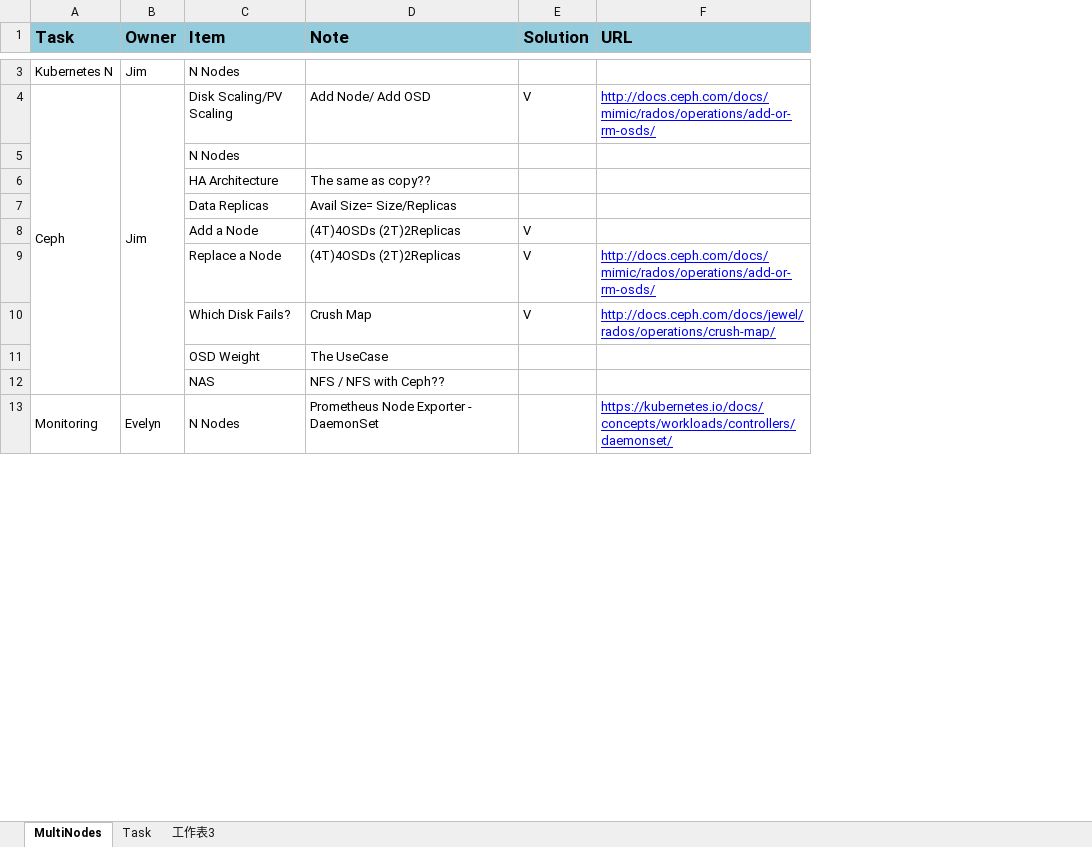
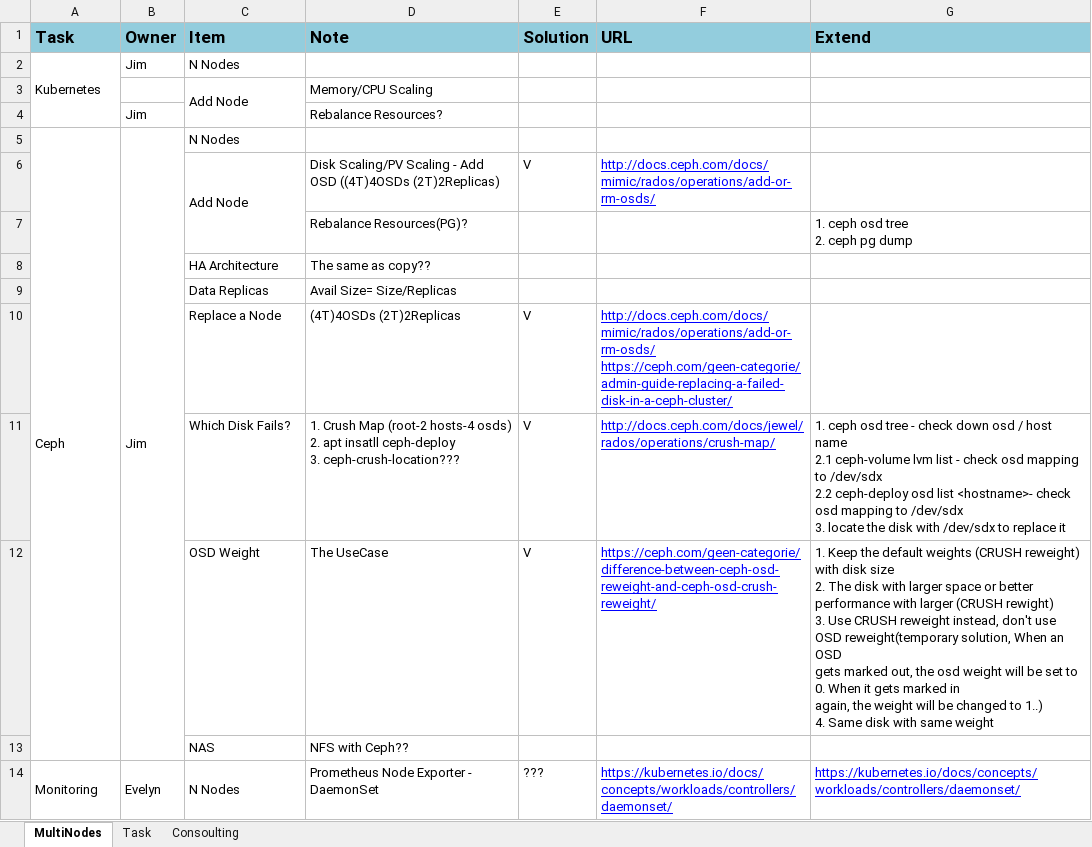
Before and after one commit to TsubasaEX/Tracks, an Excel workbook: task/Tasks.xlsx, sheet MultiNodes, drawn as a sheet; only a part is shown, gaps mark what is left out; values as stored, in another font and other column widths than the file's, no borders; removed rows and columns are numbered as before the commit, all else as after; ↵ is a line break in a cell; the diff covers the shown part only; the diff names each change by its address in the sheet, - before the commit and + after, or states it on an @@ line.

```diff
--- a/task/Tasks.xlsx (sheet MultiNodes)
+++ b/task/Tasks.xlsx (sheet MultiNodes)
-sheet tab: 工作表3
+sheet tab: Consoulting
+column G (Extend), rows 11-14: 1. ceph osd tree - check down osd / host name ↵ 2.1 ceph-volume lvm list - check osd mapping to /dev/sdx ↵ 2.2 ceph-deploy osd list <hostname>- check osd mapping to /dev/sdx ↵ 3. locate the disk with /dev/sdx to replace it | 1. Keep the default weights (CRUSH reweight) with disk size ↵ 2. The disk with larger space or better performance with larger (CRUSH rewight) ↵ 3. Use CRUSH reweight instead, don't use OSD reweight(temporary solution, When an OSD ↵ gets marked out, the osd weight will be set to 0. When it gets marked in ↵ again, the weight will be changed to 1..) ↵ 4. Same disk with same weight |  | https://kubernetes.io/docs/concepts/workloads/controllers/daemonset/
-A2 (Task): Kubernetes N
+A2 (Task): Kubernetes
+A2:A4 merged
+row 3:  |  | Add Node | Memory/CPU Scaling
+row 4:  | Jim |  | Rebalance Resources?
-C5 (Item): Disk Scaling/PV Scaling
+C5 (Item): N Nodes
-D5 (Note): Add Node/ Add OSD
+D5 (Note): (empty)
-E5 (Solution): V
+E5 (Solution): (empty)
-F5 (URL): http://docs.ceph.com/docs/mimic/rados/operations/add-or-rm-osds/
+F5 (URL): (empty)
-row 5:  |  | N Nodes
+row 6:  |  | Add Node | Disk Scaling/PV Scaling - Add OSD ((4T)4OSDs (2T)2Replicas) | V | http://docs.ceph.com/docs/mimic/rados/operations/add-or-rm-osds/
+row 7:  |  |  | Rebalance Resources(PG)? |  |  | 1. ceph osd tree ↵ 2. ceph pg dump
-row 8:  |  | Add a Node | (4T)4OSDs (2T)2Replicas | V
-F10 (URL): http://docs.ceph.com/docs/mimic/rados/operations/add-or-rm-osds/
+F10 (URL): http://docs.ceph.com/docs/mimic/rados/operations/add-or-rm-osds/ https://ceph.com/geen-categorie/admin-guide-replacing-a-failed-disk-in-a-ceph-cluster/
-D11 (Note): Crush Map
+D11 (Note): 1. Crush Map (root-2 hosts-4 osds) ↵ 2. apt insatll ceph-deploy ↵ 3. ceph-crush-location???
-E12 (Solution): (empty)
+E12 (Solution): V
-F12 (URL): (empty)
+F12 (URL): https://ceph.com/geen-categorie/difference-between-ceph-osd-reweight-and-ceph-osd-crush-reweight/
-D13 (Note): NFS / NFS with Ceph??
+D13 (Note): NFS with Ceph??
-C13:C15 merged
+C14:C15 merged
-E14 (Solution): (empty)
+E14 (Solution): ???
```
Also changed, not shown: 5 added rows, 4 removed rows, 2 edited cells, cell formats and merged cells elsewhere in this sheet, sheet Consoulting, 1 other file.
